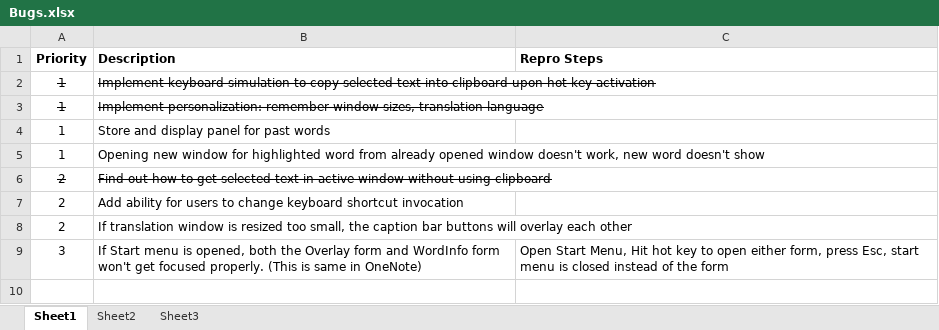
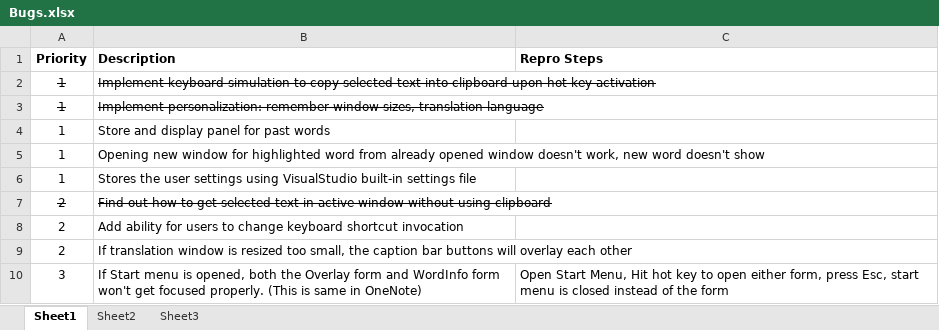
Before and after one commit to lhoang29/SeeItKnowIt, an Excel workbook: Bugs.xlsx, sheet Sheet1, drawn as a sheet; values as stored, in another font and other column widths than the file's, no borders; the diff names each change by its address in the sheet, - before the commit and + after, or states it on an @@ line.

Commit message:
Add new bug

```diff
--- a/Bugs.xlsx (sheet Sheet1)
+++ b/Bugs.xlsx (sheet Sheet1)
+row 6: 1 | Stores the user settings using VisualStudio built-in settings file
```
